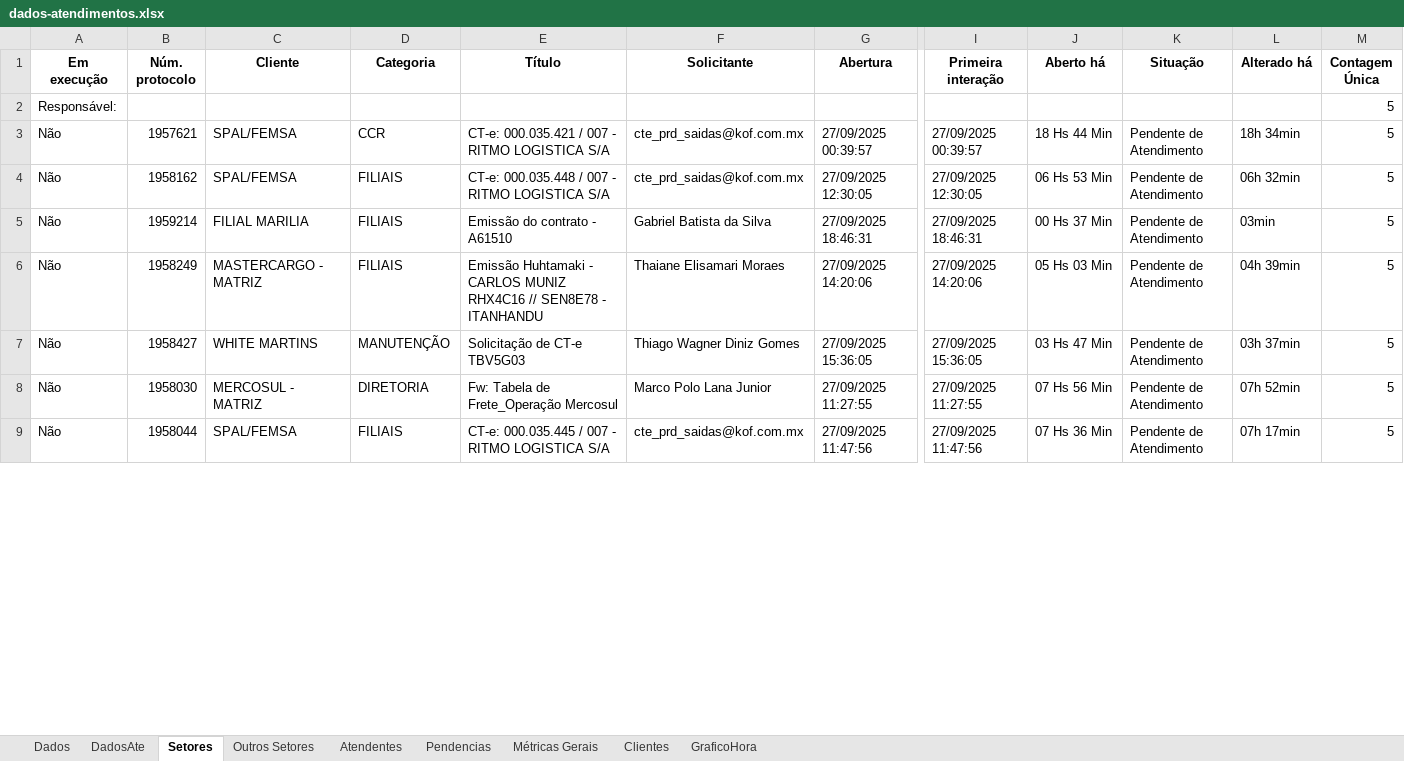
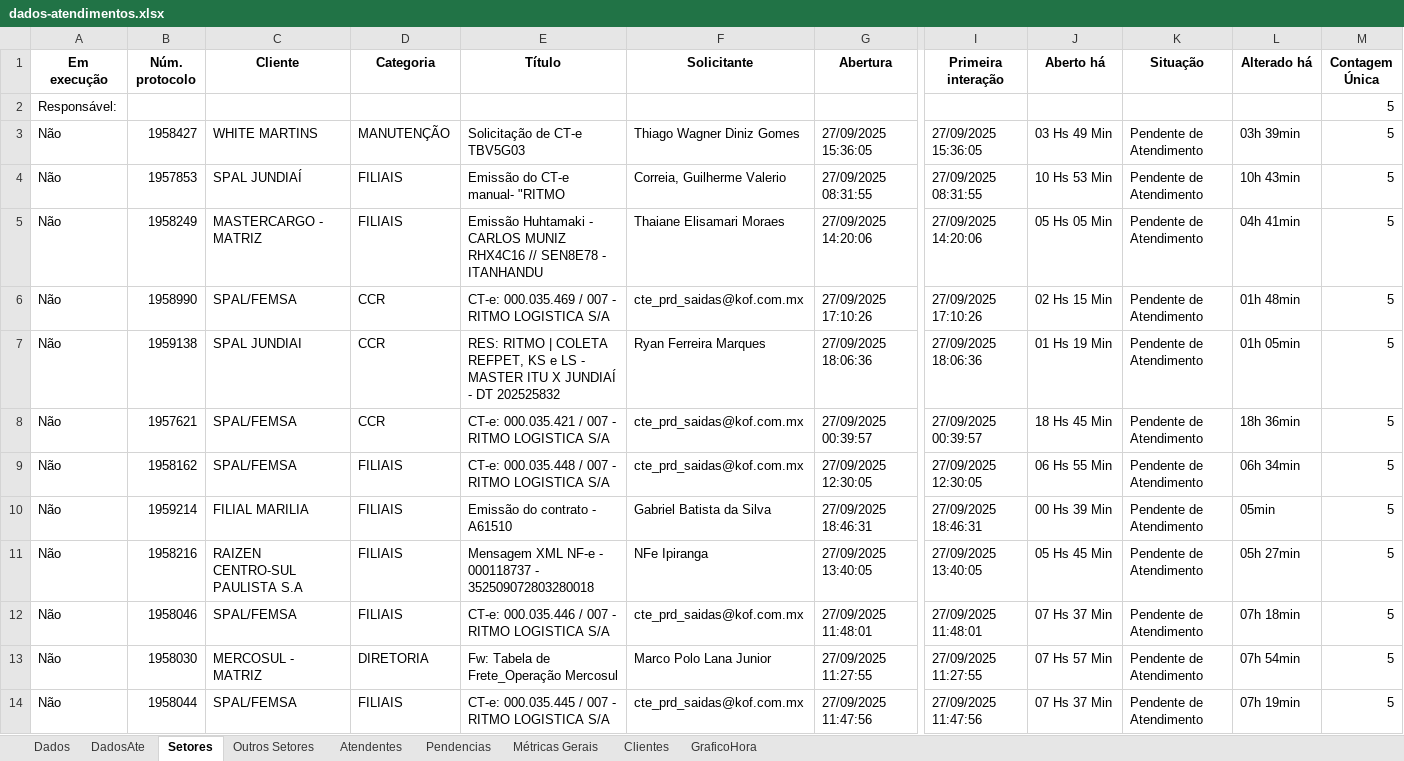
Before and after one commit to GabrielSilvaRit/Excel-painel, an Excel workbook: dados-atendimentos.xlsx, sheet Setores, drawn as a sheet; only a part is shown, gaps mark what is left out; values as stored, in another font and other column widths than the file's, no borders; addresses are those after the commit; rows hold the shown columns only; the diff covers the shown part only; the diff names each change by its address in the sheet, - before the commit and + after, or states it on an @@ line.

```diff
--- a/dados-atendimentos.xlsx (sheet Setores)
+++ b/dados-atendimentos.xlsx (sheet Setores)
+row 3: Não | 1958427 | WHITE MARTINS | MANUTENÇÃO | Solicitação de CT-e TBV5G03 | Thiago Wagner Diniz Gomes | 27/09/2025 15:36:05 | 27/09/2025 15:36:05 | 03 Hs 49 Min | Pendente de Atendimento | 03h 39min | 5
+row 4: Não | 1957853 | SPAL JUNDIAÍ | FILIAIS | Emissão do CT-e manual- "RITMO | Correia, Guilherme Valerio | 27/09/2025 08:31:55 | 27/09/2025 08:31:55 | 10 Hs 53 Min | Pendente de Atendimento | 10h 43min | 5
+row 5: Não | 1958249 | MASTERCARGO - MATRIZ | FILIAIS | Emissão Huhtamaki - CARLOS MUNIZ RHX4C16 // SEN8E78 - ITANHANDU | Thaiane Elisamari Moraes | 27/09/2025 14:20:06 | 27/09/2025 14:20:06 | 05 Hs 05 Min | Pendente de Atendimento | 04h 41min | 5
+row 6: Não | 1958990 | SPAL/FEMSA | CCR | CT-e: 000.035.469 / 007 - RITMO LOGISTICA S/A | cte_prd_saidas@kof.com.mx | 27/09/2025 17:10:26 | 27/09/2025 17:10:26 | 02 Hs 15 Min | Pendente de Atendimento | 01h 48min | 5
+row 7: Não | 1959138 | SPAL JUNDIAI | CCR | RES: RITMO | COLETA REFPET, KS e LS - MASTER ITU X JUNDIAÍ - DT 202525832 | Ryan Ferreira Marques | 27/09/2025 18:06:36 | 27/09/2025 18:06:36 | 01 Hs 19 Min | Pendente de Atendimento | 01h 05min | 5
-J8 (Aberto há): 18 Hs 44 Min
+J8 (Aberto há): 18 Hs 45 Min
-L8 (Alterado há): 18h 34min
+L8 (Alterado há): 18h 36min
-J9 (Aberto há): 06 Hs 53 Min
+J9 (Aberto há): 06 Hs 55 Min
-L9 (Alterado há): 06h 32min
+L9 (Alterado há): 06h 34min
-J10 (Aberto há): 00 Hs 37 Min
+J10 (Aberto há): 00 Hs 39 Min
-L10 (Alterado há): 03min
+L10 (Alterado há): 05min
-B11 (Núm. protocolo): 1958249
+B11 (Núm. protocolo): 1958216
-C11 (Cliente): MASTERCARGO - MATRIZ
+C11 (Cliente): RAIZEN CENTRO-SUL PAULISTA S.A
-E11 (Título): Emissão Huhtamaki - CARLOS MUNIZ RHX4C16 // SEN8E78 - ITANHANDU
+E11 (Título): Mensagem XML NF-e - 000118737 - 352509072803280018
-F11 (Solicitante): Thaiane Elisamari Moraes
+F11 (Solicitante): NFe Ipiranga
-G11 (Abertura): 27/09/2025 14:20:06
+G11 (Abertura): 27/09/2025 13:40:05
-I11 (Primeira interação): 27/09/2025 14:20:06
+I11 (Primeira interação): 27/09/2025 13:40:05
-J11 (Aberto há): 05 Hs 03 Min
+J11 (Aberto há): 05 Hs 45 Min
-L11 (Alterado há): 04h 39min
+L11 (Alterado há): 05h 27min
-B12 (Núm. protocolo): 1958427
+B12 (Núm. protocolo): 1958046
-C12 (Cliente): WHITE MARTINS
+C12 (Cliente): SPAL/FEMSA
-D12 (Categoria): MANUTENÇÃO
+D12 (Categoria): FILIAIS
-E12 (Título): Solicitação de CT-e TBV5G03
+E12 (Título): CT-e: 000.035.446 / 007 - RITMO LOGISTICA S/A
-F12 (Solicitante): Thiago Wagner Diniz Gomes
+F12 (Solicitante): cte_prd_saidas@kof.com.mx
-G12 (Abertura): 27/09/2025 15:36:05
+G12 (Abertura): 27/09/2025 11:48:01
-I12 (Primeira interação): 27/09/2025 15:36:05
+I12 (Primeira interação): 27/09/2025 11:48:01
-J12 (Aberto há): 03 Hs 47 Min
+J12 (Aberto há): 07 Hs 37 Min
-L12 (Alterado há): 03h 37min
+L12 (Alterado há): 07h 18min
-J13 (Aberto há): 07 Hs 56 Min
+J13 (Aberto há): 07 Hs 57 Min
-L13 (Alterado há): 07h 52min
+L13 (Alterado há): 07h 54min
-J14 (Aberto há): 07 Hs 36 Min
+J14 (Aberto há): 07 Hs 37 Min
-L14 (Alterado há): 07h 17min
+L14 (Alterado há): 07h 19min
```
Also changed, not shown: 5 removed rows and 2 edited cells elsewhere in this sheet, sheet Dados, sheet DadosAte, sheet Métricas Gerais.
